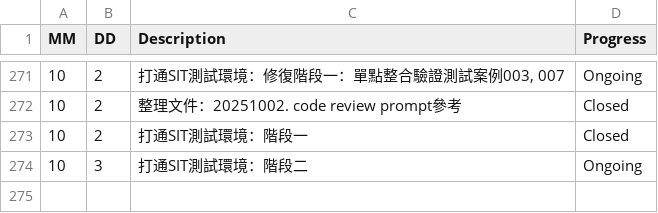
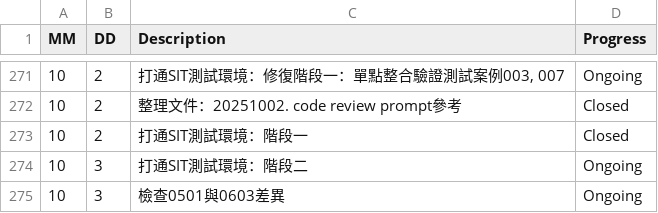
Before and after one commit to AustinLiao69/Project-LCAS-Sandbox, a CSV file: 00. Master_Project document/0001. Work log.csv, drawn as a sheet; only a part is shown, gaps mark what is left out.

```diff
--- a/00. Master_Project document/0001. Work log.csv
+++ b/00. Master_Project document/0001. Work log.csv
@@ -274 +274,2 @@ MM 	 DD 	 Description 	    Progress
 10	3	 打通SIT測試環境：階段二 	 Ongoing
+10	3	 檢查0501與0603差異 	 Ongoing
```
Also changed, not shown: 1 other file.
